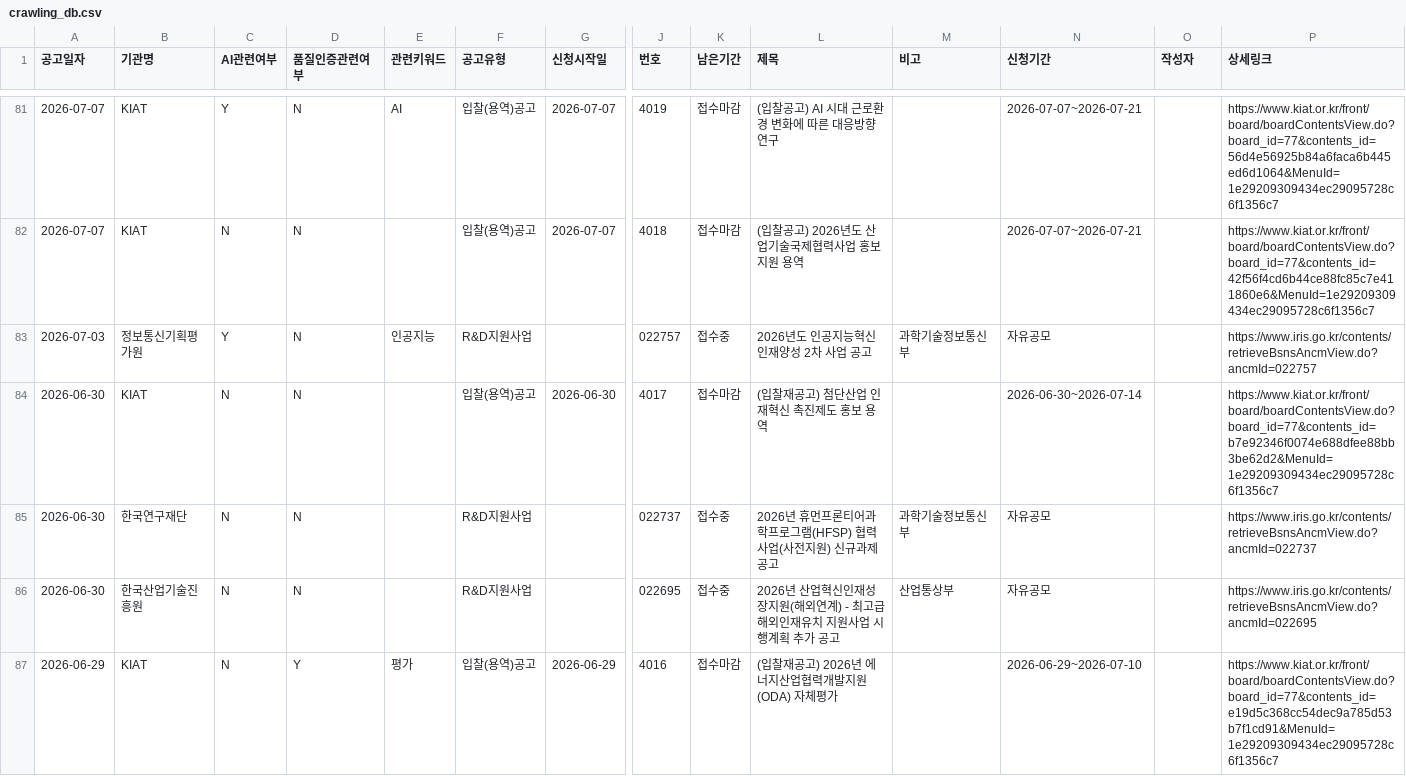
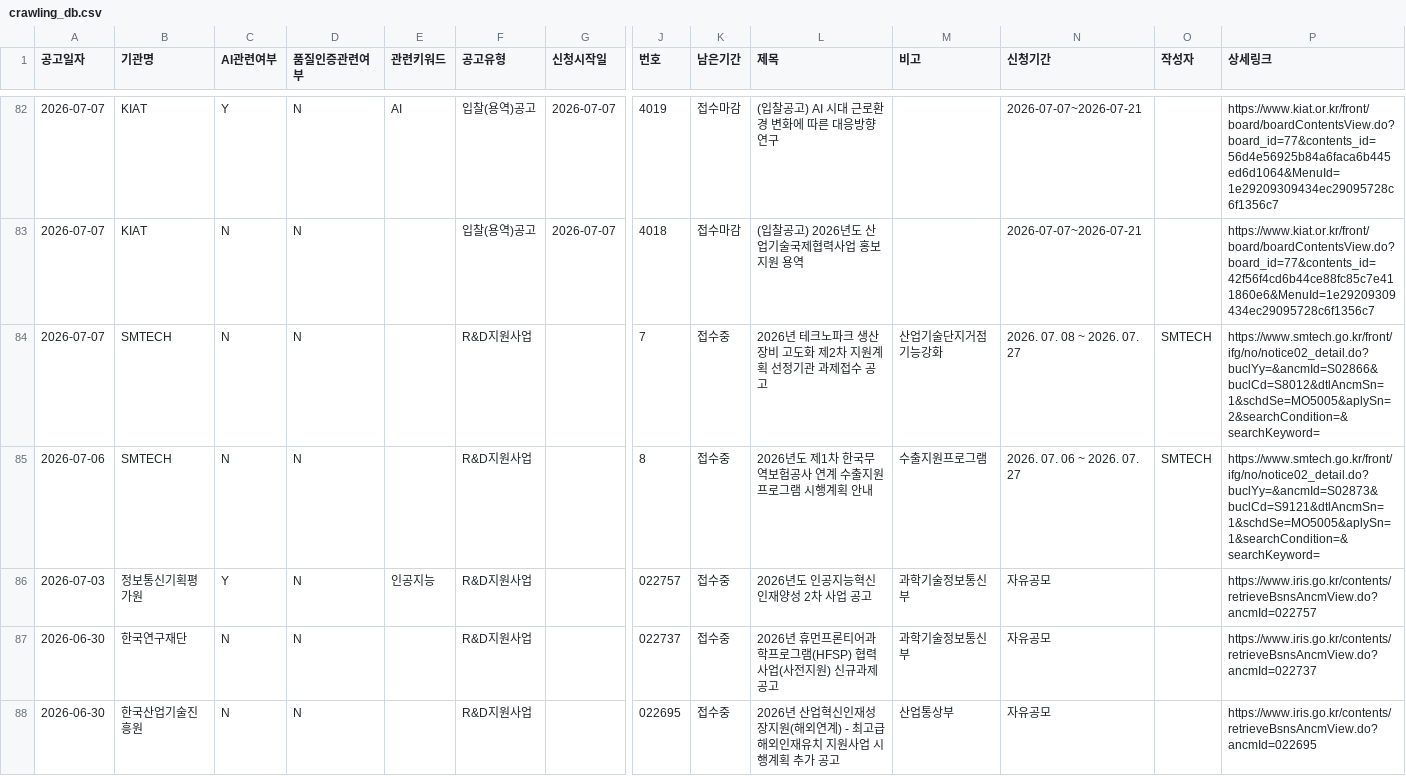
Before and after one commit to keicoder/gongo, a CSV file: crawling_db.csv, drawn as a sheet; only a part is shown, gaps mark what is left out; the shorter side is filled out with more unchanged rows; rows hold the shown columns only; the diff covers the shown part only; the diff names each change by its address in the sheet, - before the commit and + after, or states it on an @@ line.

```diff
--- a/crawling_db.csv
+++ b/crawling_db.csv
+row 84: 2026-07-07 | SMTECH | N | N |  | R&D지원사업 |  | 7 | 접수중 | 2026년 테크노파크 생산장비 고도화 제2차 지원계획 선정기관 과제접수 공고 | 산업기술단지거점기능강화 | 2026. 07. 08 ~ 2026. 07. 27 | SMTECH | https://www.smtech.go.kr/front/ifg/no/notice02_detail.do?buclYy=&ancmId=S02866&buclCd=S8012&dtlAncmSn=1&schdSe=MO5005&aplySn=2&searchCondition=&searchKeyword=
+row 85: 2026-07-06 | SMTECH | N | N |  | R&D지원사업 |  | 8 | 접수중 | 2026년도 제1차 한국무역보험공사 연계 수출지원프로그램 시행계획 안내 | 수출지원프로그램 | 2026. 07. 06 ~ 2026. 07. 27 | SMTECH | https://www.smtech.go.kr/front/ifg/no/notice02_detail.do?buclYy=&ancmId=S02873&buclCd=S9121&dtlAncmSn=1&schdSe=MO5005&aplySn=1&searchCondition=&searchKeyword=
@@ row 84 moved to row 89: 2026-06-30 @@
```
Also changed, not shown: 8 added rows, 6 moved rows and 7 edited cells elsewhere in this file.
